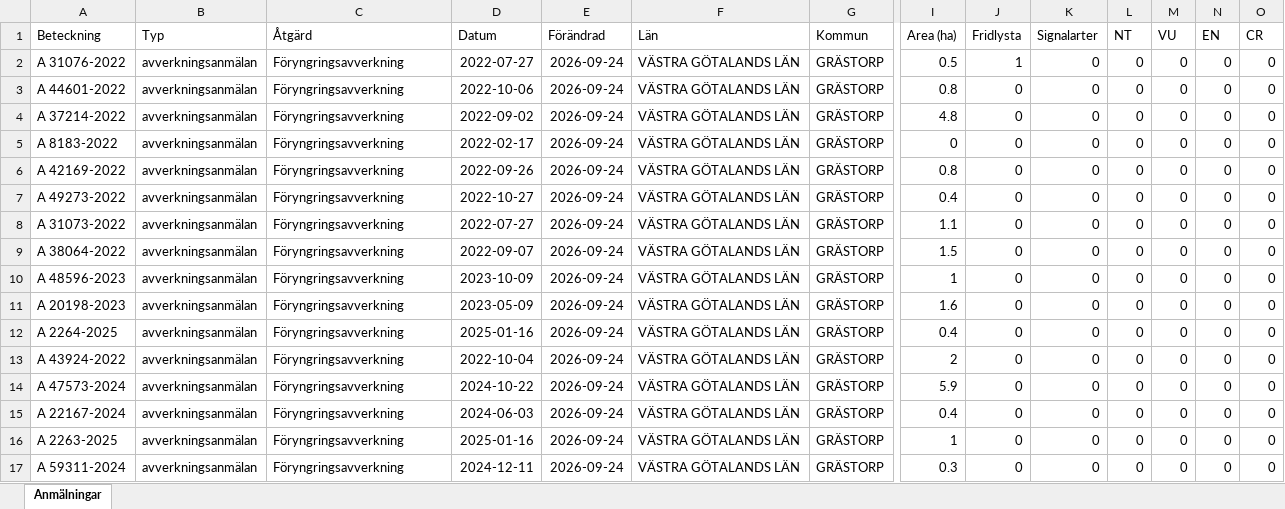
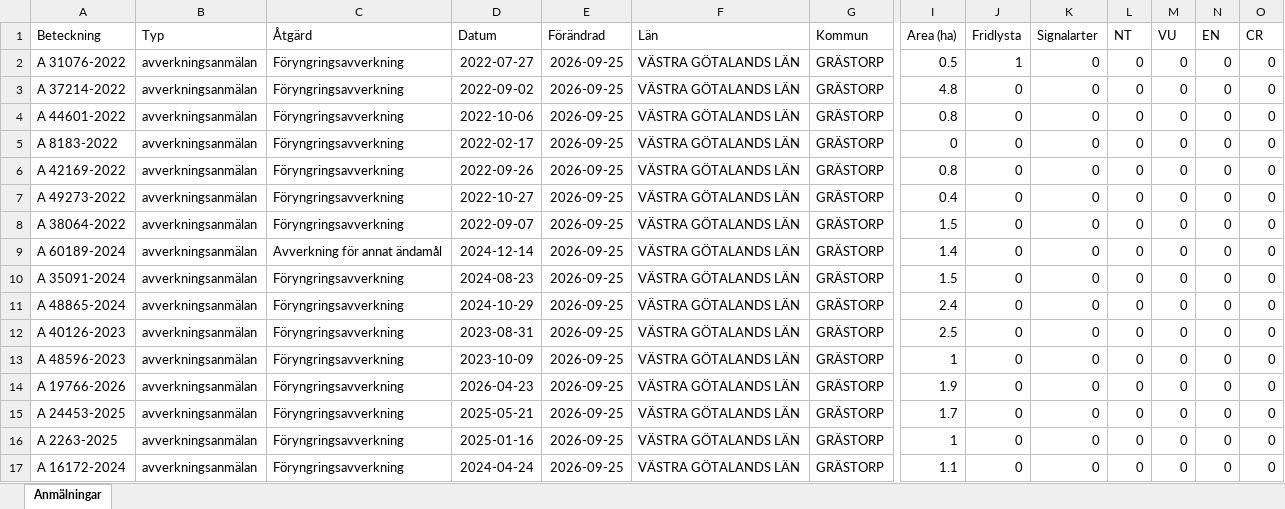
Before and after one commit to klasma/Logging_1444, an Excel workbook: Översikt GRÄSTORP.xlsx, sheet Anmälningar, drawn as a sheet; only a part is shown, gaps mark what is left out; values as stored, in another font and other column widths than the file's, no borders; removed rows and columns are numbered as before the commit, all else as after; rows hold the shown columns only; the diff covers the shown part only; the diff names each change by its address in the sheet, - before the commit and + after, or states it on an @@ line.

```diff
--- a/Översikt GRÄSTORP.xlsx (sheet Anmälningar)
+++ b/Översikt GRÄSTORP.xlsx (sheet Anmälningar)
-E2 (Förändrad): 2026-09-24
+E2 (Förändrad): 2026-09-25
-row 3: A 44601-2022 | avverkningsanmälan | Föryngringsavverkning | 2022-10-06 | 2026-09-24 | VÄSTRA GÖTALANDS LÄN | GRÄSTORP | 0.8 | 0 | 0 | 0 | 0 | 0 | 0
-E3 (Förändrad): 2026-09-24
+E3 (Förändrad): 2026-09-25
+row 4: A 44601-2022 | avverkningsanmälan | Föryngringsavverkning | 2022-10-06 | 2026-09-25 | VÄSTRA GÖTALANDS LÄN | GRÄSTORP | 0.8 | 0 | 0 | 0 | 0 | 0 | 0
-E5:E7 (Förändrad): 2026-09-24
+E5:E7 (Förändrad): 2026-09-25
-row 8: A 31073-2022 | avverkningsanmälan | Föryngringsavverkning | 2022-07-27 | 2026-09-24 | VÄSTRA GÖTALANDS LÄN | GRÄSTORP | 1.1 | 0 | 0 | 0 | 0 | 0 | 0
-E8 (Förändrad): 2026-09-24
+E8 (Förändrad): 2026-09-25
+row 9: A 60189-2024 | avverkningsanmälan | Avverkning för annat ändamål | 2024-12-14 | 2026-09-25 | VÄSTRA GÖTALANDS LÄN | GRÄSTORP | 1.4 | 0 | 0 | 0 | 0 | 0 | 0
-A10 (Beteckning): A 48596-2023
+A10 (Beteckning): A 35091-2024
-D10 (Datum): 2023-10-09
+D10 (Datum): 2024-08-23
-E10:E17 (Förändrad): 2026-09-24
+E10:E17 (Förändrad): 2026-09-25
-I10 (Area (ha)): 1
+I10 (Area (ha)): 1.5
-A11 (Beteckning): A 20198-2023
+A11 (Beteckning): A 48865-2024
-D11 (Datum): 2023-05-09
+D11 (Datum): 2024-10-29
-I11 (Area (ha)): 1.6
+I11 (Area (ha)): 2.4
-A12 (Beteckning): A 2264-2025
+A12 (Beteckning): A 40126-2023
-D12 (Datum): 2025-01-16
+D12 (Datum): 2023-08-31
-I12 (Area (ha)): 0.4
+I12 (Area (ha)): 2.5
-A13 (Beteckning): A 43924-2022
+A13 (Beteckning): A 48596-2023
-D13 (Datum): 2022-10-04
+D13 (Datum): 2023-10-09
-I13 (Area (ha)): 2
+I13 (Area (ha)): 1
-A14 (Beteckning): A 47573-2024
+A14 (Beteckning): A 19766-2026
-D14 (Datum): 2024-10-22
+D14 (Datum): 2026-04-23
-I14 (Area (ha)): 5.9
+I14 (Area (ha)): 1.9
-A15 (Beteckning): A 22167-2024
+A15 (Beteckning): A 24453-2025
-D15 (Datum): 2024-06-03
+D15 (Datum): 2025-05-21
-I15 (Area (ha)): 0.4
+I15 (Area (ha)): 1.7
-A17 (Beteckning): A 59311-2024
+A17 (Beteckning): A 16172-2024
-D17 (Datum): 2024-12-11
+D17 (Datum): 2024-04-24
-I17 (Area (ha)): 0.3
+I17 (Area (ha)): 1.1
```
Also changed, not shown: 4 added rows, 4 removed rows and 164 edited cells elsewhere in this sheet, artfynd/A 31076-2022 artfynd.xlsx, 6 other files.
